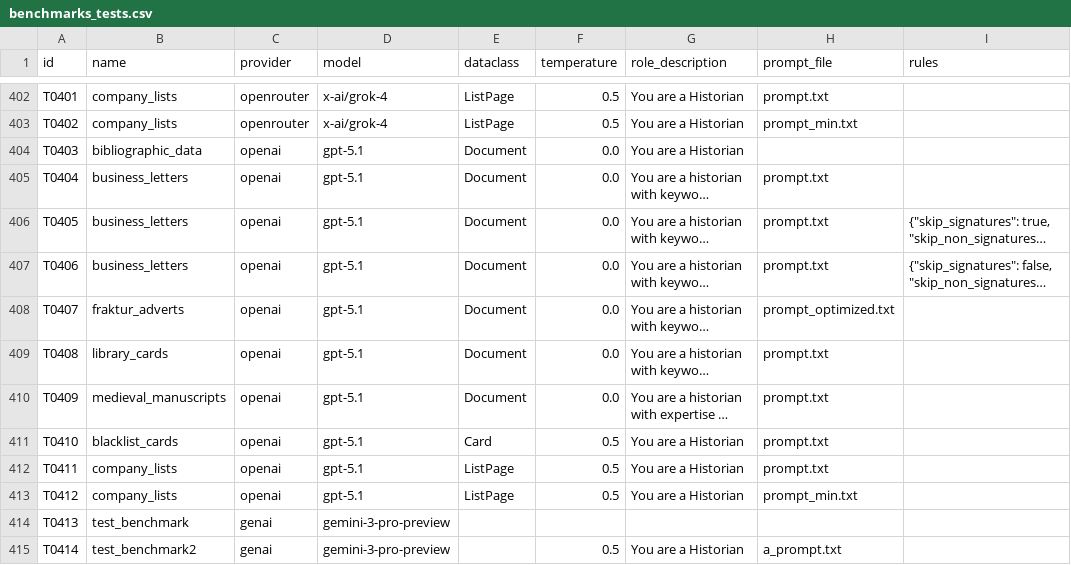
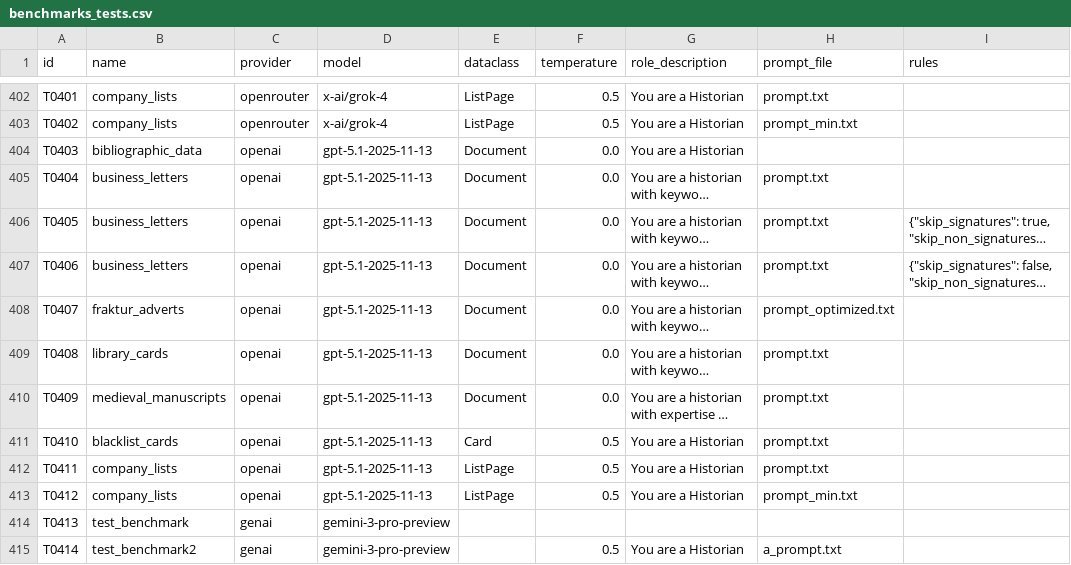
Before and after one commit to RISE-UNIBAS/humanities_data_benchmark, a CSV file: benchmarks/benchmarks_tests.csv, drawn as a sheet; only a part is shown, gaps mark what is left out; long unchanged cells end in …; the diff names each change by its address in the sheet, - before the commit and + after, or states it on an @@ line.

Commit message:
fix model name

```diff
--- a/benchmarks/benchmarks_tests.csv
+++ b/benchmarks/benchmarks_tests.csv
-D404:D413 (model): gpt-5.1
+D404:D413 (model): gpt-5.1-2025-11-13
```
